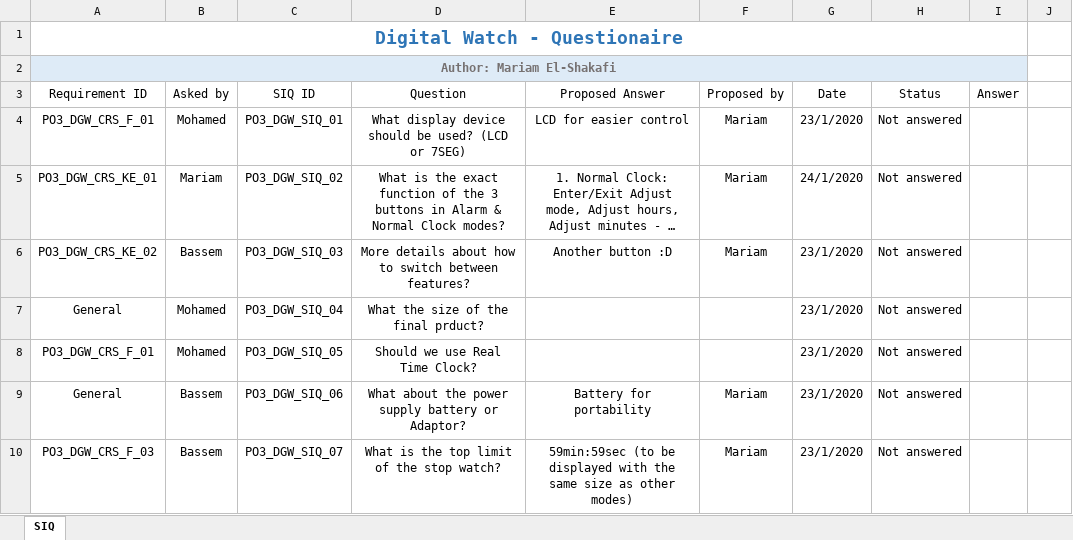
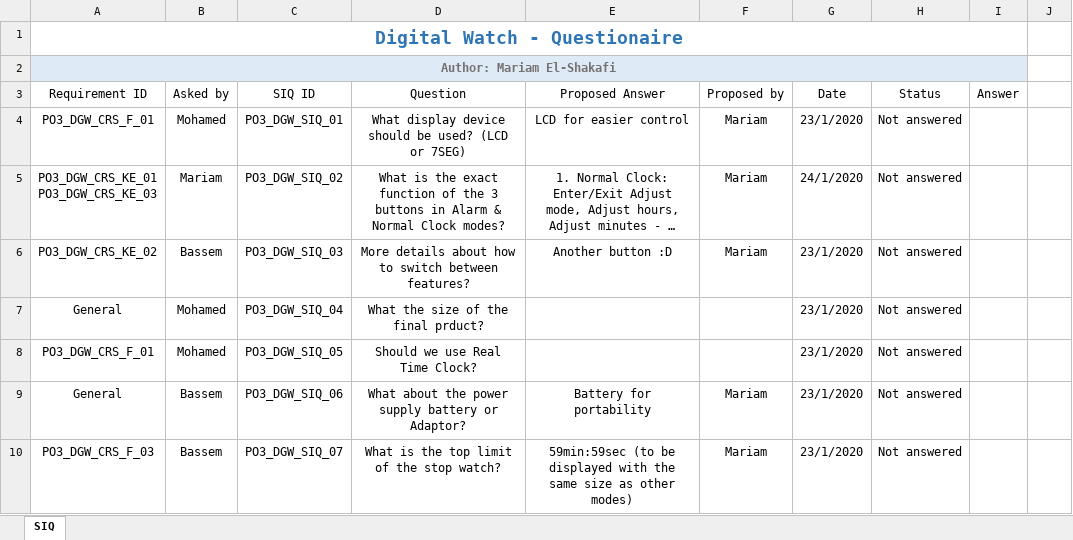
Before and after one commit to mariam-elshakafi/SWENG_PO3_DigitalWatch, an Excel workbook: Input Documents/PO3_DGW_SIQ.xlsx, sheet SIQ, drawn as a sheet; long unchanged cells end in …; values as stored, in another font and other column widths than the file's, no borders; conditional formats and table styles not drawn; ↵ is a line break in a cell; the diff names each change by its address in the sheet, - before the commit and + after, or states it on an @@ line.

Commit message:
Updated SIQ
Signed-off-by: mariam-elshakafi <mariam.elshakafi@gmail.com>

```diff
--- a/Input Documents/PO3_DGW_SIQ.xlsx (sheet SIQ)
+++ b/Input Documents/PO3_DGW_SIQ.xlsx (sheet SIQ)
-A5 (Requirement ID): PO3_DGW_CRS_KE_01
+A5 (Requirement ID): PO3_DGW_CRS_KE_01 ↵ PO3_DGW_CRS_KE_03
```
